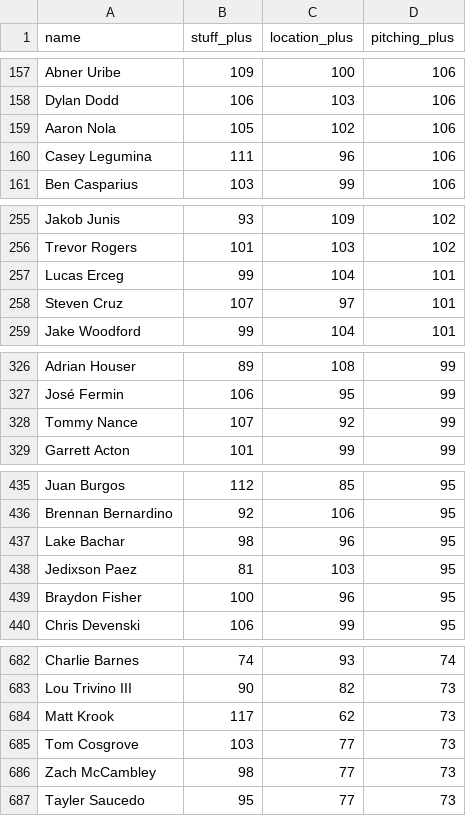
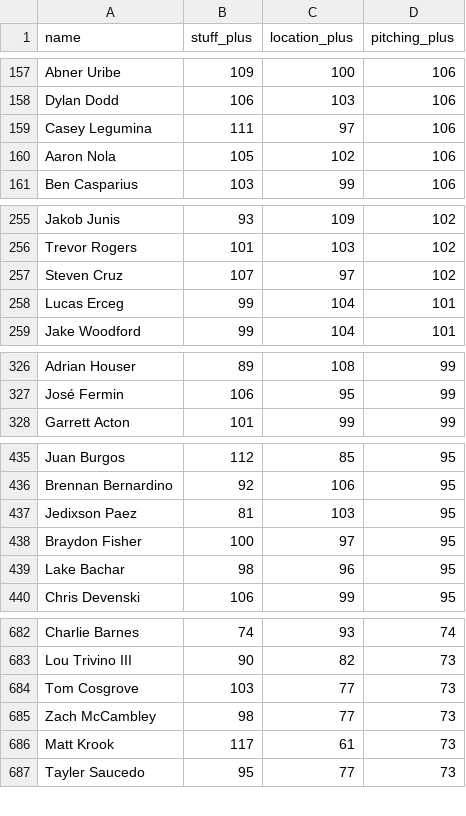
Before and after one commit to sh1nd0/dpf-dashboard, a CSV file: data/stuff_plus_2026.csv, drawn as a sheet; only a part is shown, gaps mark what is left out; the diff covers the shown part only.

```diff
--- a/data/stuff_plus_2026.csv
+++ b/data/stuff_plus_2026.csv
@@ -158,4 +158,4 @@ Abner Uribe|109|100|106
 Dylan Dodd|106|103|106
+Casey Legumina|111|97|106
 Aaron Nola|105|102|106
-Casey Legumina|111|96|106
 Ben Casparius|103|99|106
@@ -256,4 +256,4 @@ Jakob Junis|93|109|102
 Trevor Rogers|101|103|102
+Steven Cruz|107|97|102
 Lucas Erceg|99|104|101
-Steven Cruz|107|97|101
 Jake Woodford|99|104|101
@@ -327,3 +327,2 @@ Adrian Houser|89|108|99
 José Fermin|106|95|99
-Tommy Nance|107|92|99
 Garrett Acton|101|99|99
@@ -436,5 +436,5 @@ Juan Burgos|112|85|95
 Brennan Bernardino|92|106|95
+Jedixson Paez|81|103|95
+Braydon Fisher|100|97|95
 Lake Bachar|98|96|95
-Jedixson Paez|81|103|95
-Braydon Fisher|100|96|95
 Chris Devenski|106|99|95
@@ -683,5 +683,5 @@ Charlie Barnes|74|93|74
 Lou Trivino III|90|82|73
-Matt Krook|117|62|73
 Tom Cosgrove|103|77|73
 Zach McCambley|98|77|73
+Matt Krook|117|61|73
 Tayler Saucedo|95|77|73
```
Also changed, not shown: 1 added row, 8 moved rows and 2 edited cells elsewhere in this file, data/savant_percentiles_bat_2026.csv, data/savant_percentiles_pit_2026.csv, 10 other files.
